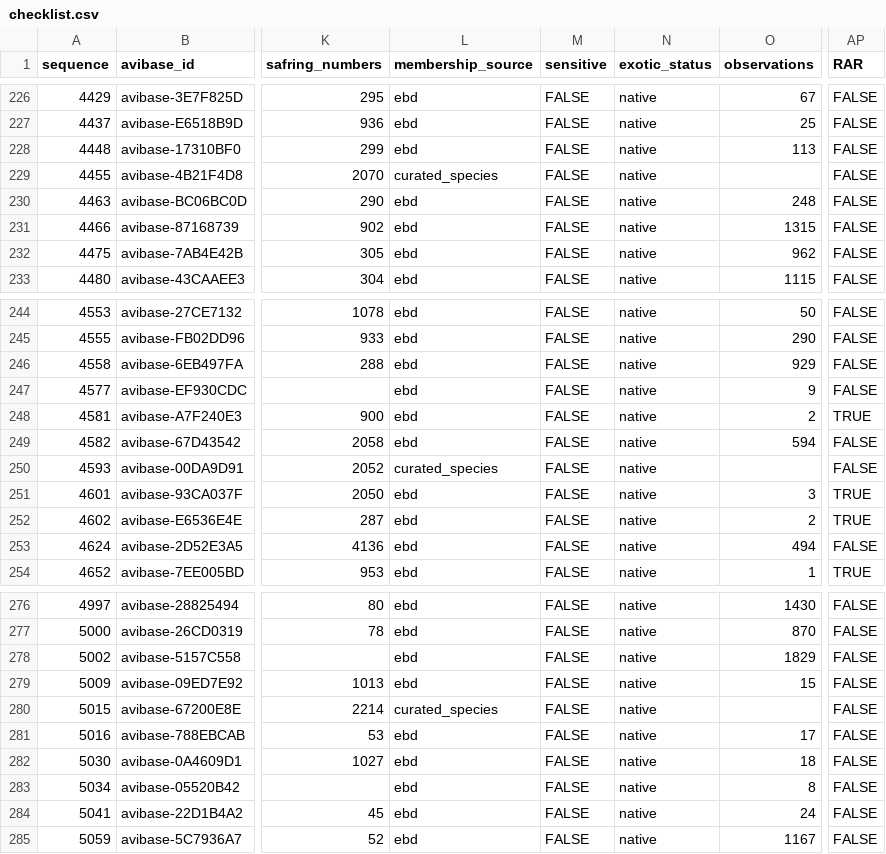
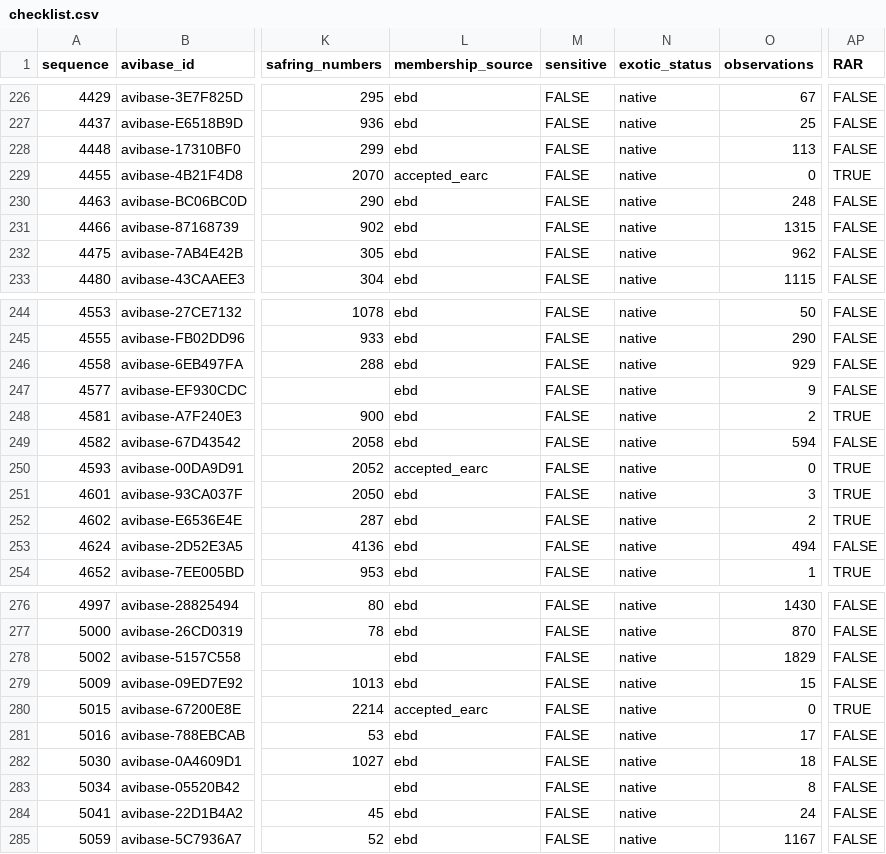
Before and after one commit to A-Rocha-Kenya/Birds-of-Kenya, a CSV file: release-assets/2026-06.0/checklist.csv, drawn as a sheet; only a part is shown, gaps mark what is left out; the diff names each change by its address in the sheet, - before the commit and + after, or states it on an @@ line.

```diff
--- a/release-assets/2026-06.0/checklist.csv
+++ b/release-assets/2026-06.0/checklist.csv
-L229 (membership_source): curated_species
+L229 (membership_source): accepted_earc
-O229 (observations): (empty)
+O229 (observations): 0
-AP229 (RAR): FALSE
+AP229 (RAR): TRUE
-L250 (membership_source): curated_species
+L250 (membership_source): accepted_earc
-O250 (observations): (empty)
+O250 (observations): 0
-AP250 (RAR): FALSE
+AP250 (RAR): TRUE
-L280 (membership_source): curated_species
+L280 (membership_source): accepted_earc
-O280 (observations): (empty)
+O280 (observations): 0
-AP280 (RAR): FALSE
+AP280 (RAR): TRUE
```
Also changed, not shown: data/curation/category_definitions.csv, 11 other files.
